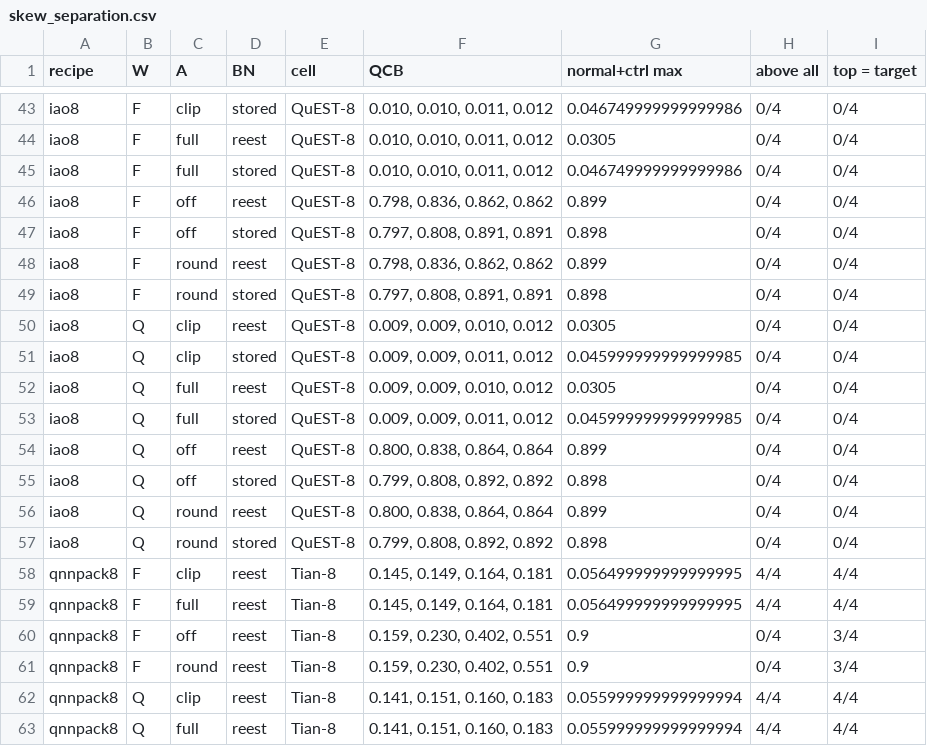
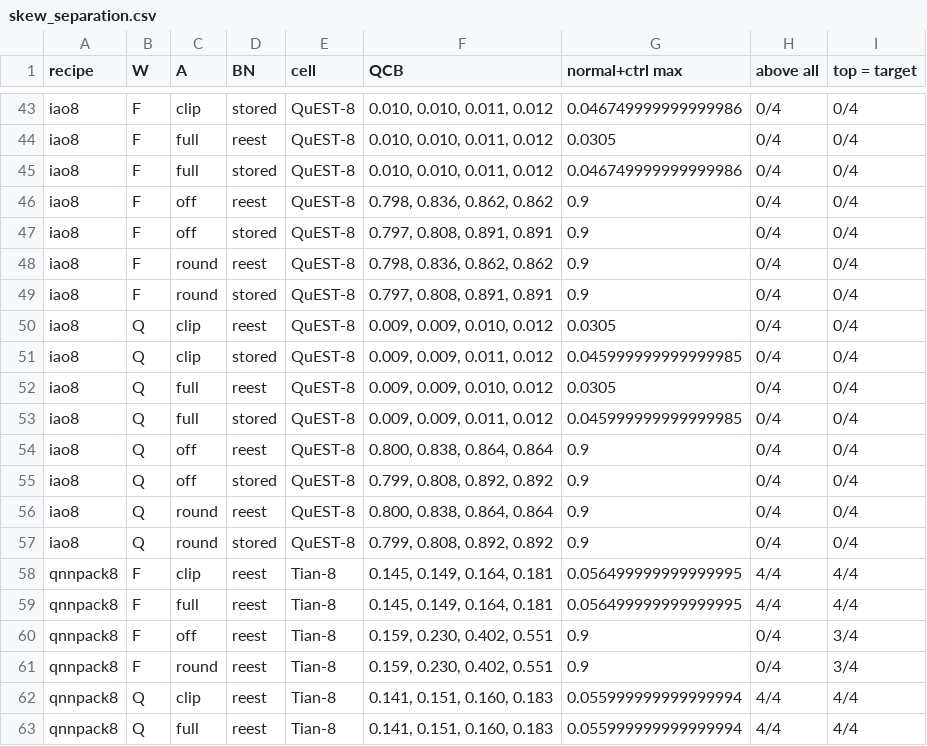
Before and after one commit to junsu0306/2027paper, a CSV file: experiments/E05_component_factorial/results/skew_separation.csv, drawn as a sheet; only a part is shown, gaps mark what is left out.

```diff
--- a/experiments/E05_component_factorial/results/skew_separation.csv
+++ b/experiments/E05_component_factorial/results/skew_separation.csv
@@ -45,6 +45,6 @@ iao8,F,full,reest,QuEST-8,"0.010, 0.010, 0.011, 0.012",0.0305,0/4,0/4
 iao8,F,full,stored,QuEST-8,"0.010, 0.010, 0.011, 0.012",0.046749999999999986,0/4,0/4
-iao8,F,off,reest,QuEST-8,"0.798, 0.836, 0.862, 0.862",0.899,0/4,0/4
-iao8,F,off,stored,QuEST-8,"0.797, 0.808, 0.891, 0.891",0.898,0/4,0/4
-iao8,F,round,reest,QuEST-8,"0.798, 0.836, 0.862, 0.862",0.899,0/4,0/4
-iao8,F,round,stored,QuEST-8,"0.797, 0.808, 0.891, 0.891",0.898,0/4,0/4
+iao8,F,off,reest,QuEST-8,"0.798, 0.836, 0.862, 0.862",0.9,0/4,0/4
+iao8,F,off,stored,QuEST-8,"0.797, 0.808, 0.891, 0.891",0.9,0/4,0/4
+iao8,F,round,reest,QuEST-8,"0.798, 0.836, 0.862, 0.862",0.9,0/4,0/4
+iao8,F,round,stored,QuEST-8,"0.797, 0.808, 0.891, 0.891",0.9,0/4,0/4
 iao8,Q,clip,reest,QuEST-8,"0.009, 0.009, 0.010, 0.012",0.0305,0/4,0/4
@@ -53,6 +53,6 @@ iao8,Q,full,reest,QuEST-8,"0.009, 0.009, 0.010, 0.012",0.0305,0/4,0/4
 iao8,Q,full,stored,QuEST-8,"0.009, 0.009, 0.011, 0.012",0.045999999999999985,0/4,0/4
-iao8,Q,off,reest,QuEST-8,"0.800, 0.838, 0.864, 0.864",0.899,0/4,0/4
-iao8,Q,off,stored,QuEST-8,"0.799, 0.808, 0.892, 0.892",0.898,0/4,0/4
-iao8,Q,round,reest,QuEST-8,"0.800, 0.838, 0.864, 0.864",0.899,0/4,0/4
-iao8,Q,round,stored,QuEST-8,"0.799, 0.808, 0.892, 0.892",0.898,0/4,0/4
+iao8,Q,off,reest,QuEST-8,"0.800, 0.838, 0.864, 0.864",0.9,0/4,0/4
+iao8,Q,off,stored,QuEST-8,"0.799, 0.808, 0.892, 0.892",0.9,0/4,0/4
+iao8,Q,round,reest,QuEST-8,"0.800, 0.838, 0.864, 0.864",0.9,0/4,0/4
+iao8,Q,round,stored,QuEST-8,"0.799, 0.808, 0.892, 0.892",0.9,0/4,0/4
 qnnpack8,F,clip,reest,Tian-8,"0.145, 0.149, 0.164, 0.181",0.056499999999999995,4/4,4/4
```
Also changed, not shown: 13 other files.
